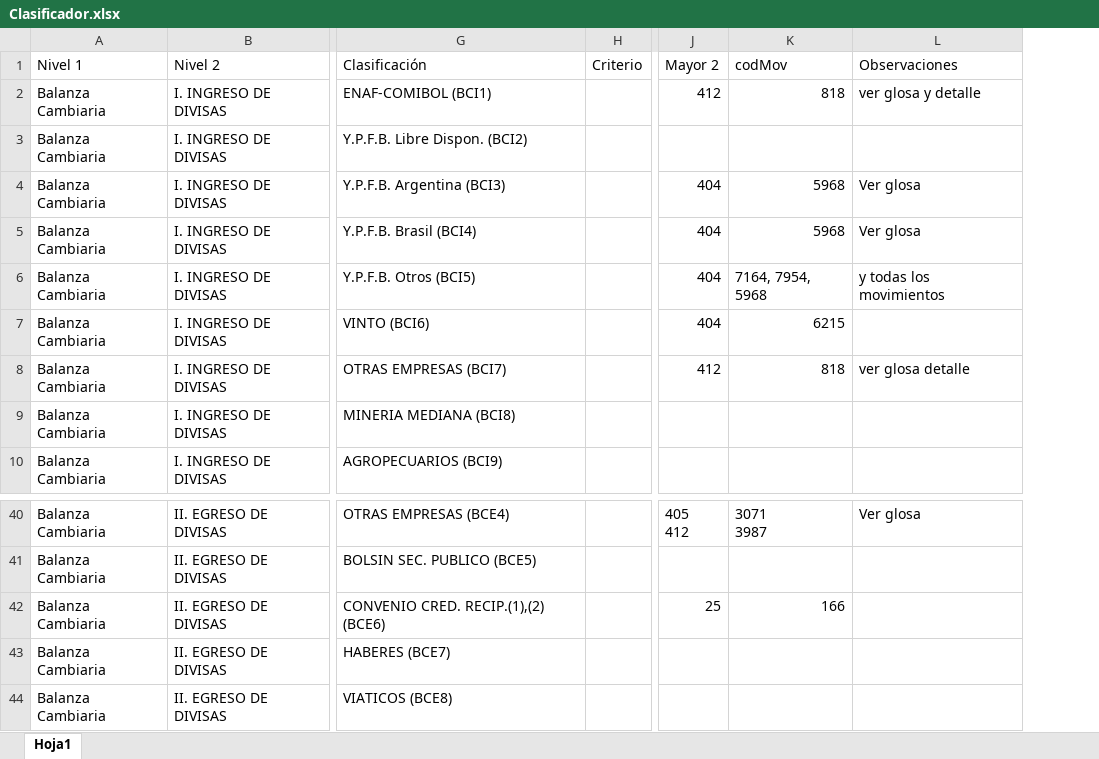
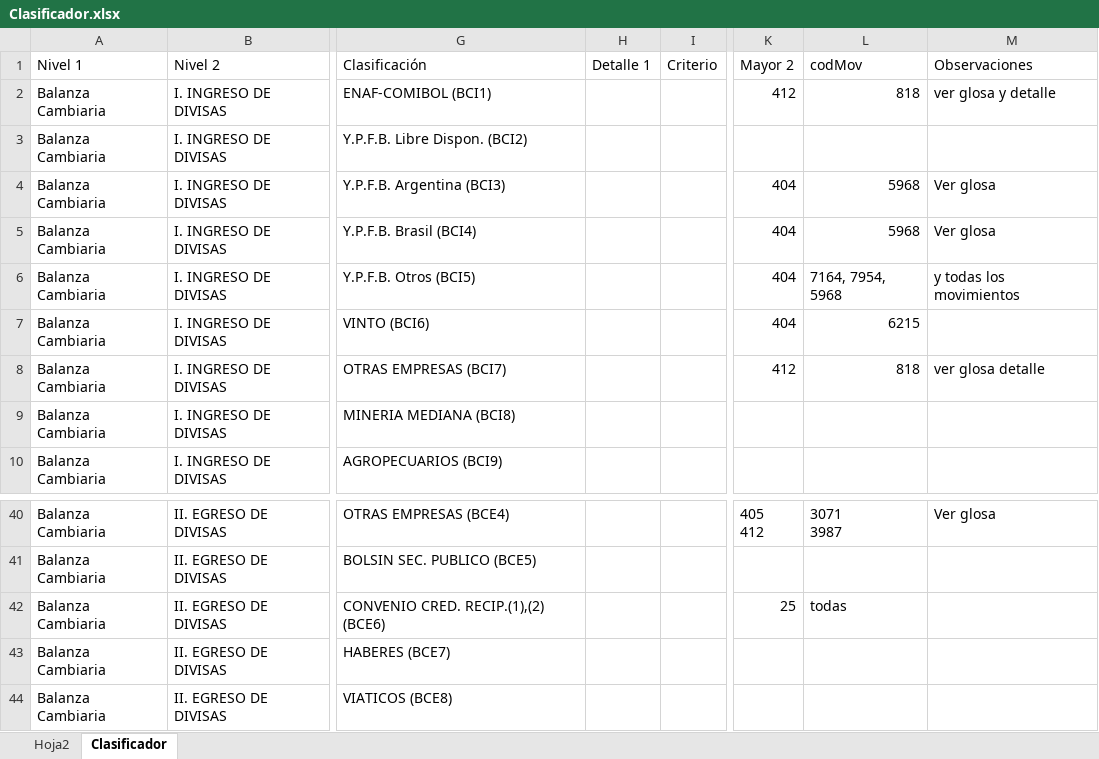
Before and after one commit to WilderGitHub/AppCambiaria, an Excel workbook: Clasificador.xlsx, sheet Clasificador, drawn as a sheet; only a part is shown, gaps mark what is left out; values as stored, in another font and other column widths than the file's, no cell formats; addresses are those after the commit; the diff names each change by its address in the sheet, - before the commit and + after, or states it on an @@ line.

```diff
--- a/Clasificador.xlsx (sheet Clasificador)
+++ b/Clasificador.xlsx (sheet Clasificador)
-sheet tab: Hoja1
+sheet tab: Clasificador
+sheet tab: Hoja2
+column H (Detalle 1), empty
-L42 (codMov): 166
+L42 (codMov): todas
```
Also changed, not shown: cell formats, 10 other files.
